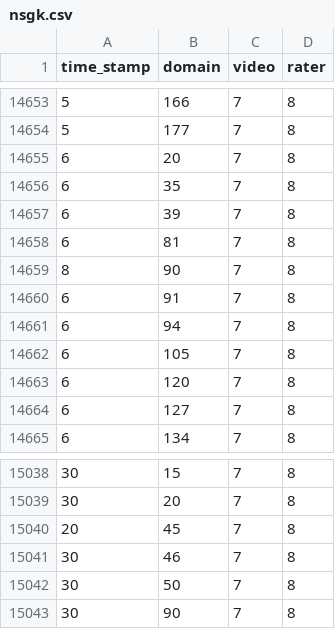
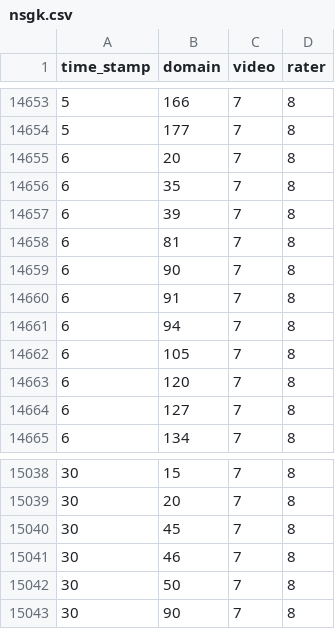
Before and after one commit to statlab/permute, a CSV file: permute/data/nsgk.csv, drawn as a sheet; only a part is shown, gaps mark what is left out; the diff covers the shown part only.

```diff
--- a/permute/data/nsgk.csv
+++ b/permute/data/nsgk.csv
@@ -14658,3 +14658,3 @@ time_stamp,domain,video,rater
 6,81,7,8
-8,90,7,8
+6,90,7,8
 6,91,7,8
@@ -15039,3 +15039,3 @@ time_stamp,domain,video,rater
 30,20,7,8
-20,45,7,8
+30,45,7,8
 30,46,7,8
```
Also changed, not shown: 2 removed rows and 10 edited cells elsewhere in this file, 2 other files.
